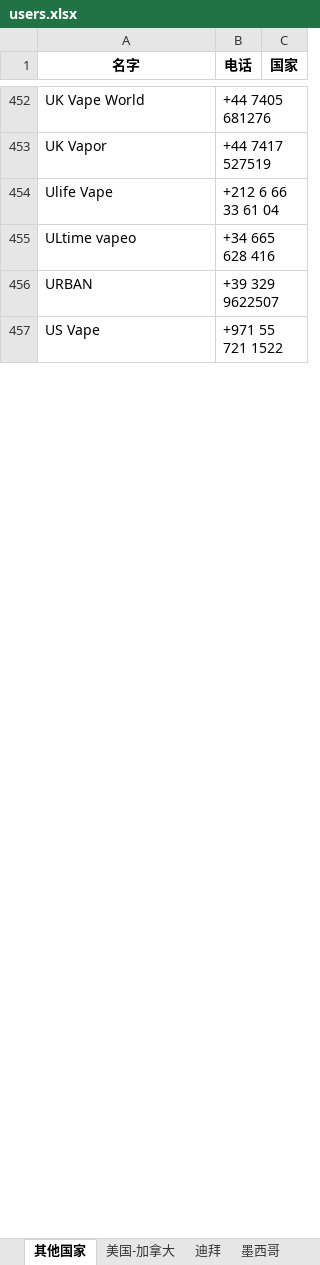
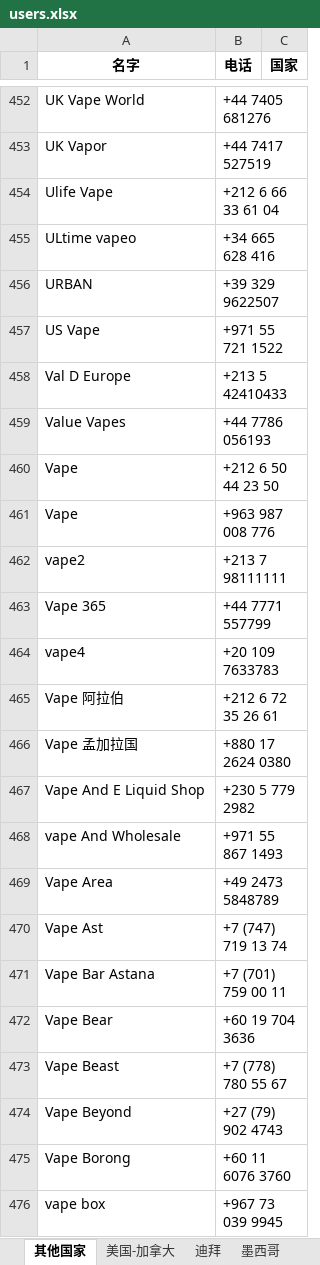
Before and after one commit to FondKevinZhao/foreign-trade, an Excel workbook: users.xlsx, sheet 其他国家, drawn as a sheet; only a part is shown, gaps mark what is left out; values as stored, in another font and other column widths than the file's, no borders; the diff covers the shown part only; the diff names each change by its address in the sheet, - before the commit and + after, or states it on an @@ line.

Commit message:
updated

```diff
--- a/users.xlsx (sheet 其他国家)
+++ b/users.xlsx (sheet 其他国家)
+row 458: Val D Europe | +213 5 42410433
+row 459: Value Vapes | +44 7786 056193
+row 460: Vape | +212 6 50 44 23 50
+row 461: Vape | +963 987 008 776
+row 462: vape2 | +213 7 98111111
+row 463: Vape 365 | +44 7771 557799
+row 464: vape4 | +20 109 7633783
+row 465: Vape 阿拉伯 | +212 6 72 35 26 61
+row 466: Vape 孟加拉国 | +880 17 2624 0380
+row 467: Vape And E Liquid Shop | +230 5 779 2982
+row 468: vape And Wholesale | +971 55 867 1493
+row 469: Vape Area | +49 2473 5848789
+row 470: Vape Ast | +7 (747) 719 13 74
+row 471: Vape Bar Astana | +7 (701) 759 00 11
+row 472: Vape Bear | +60 19 704 3636
+row 473: Vape Beast | +7 (778) 780 55 67
+row 474: Vape Beyond | +27 (79) 902 4743
+row 475: Vape Borong | +60 11 6076 3760
+row 476: vape box | +967 73 039 9945
```
Also changed, not shown: 213 added rows elsewhere in this sheet, sheet 迪拜, sheet 美国-加拿大.
